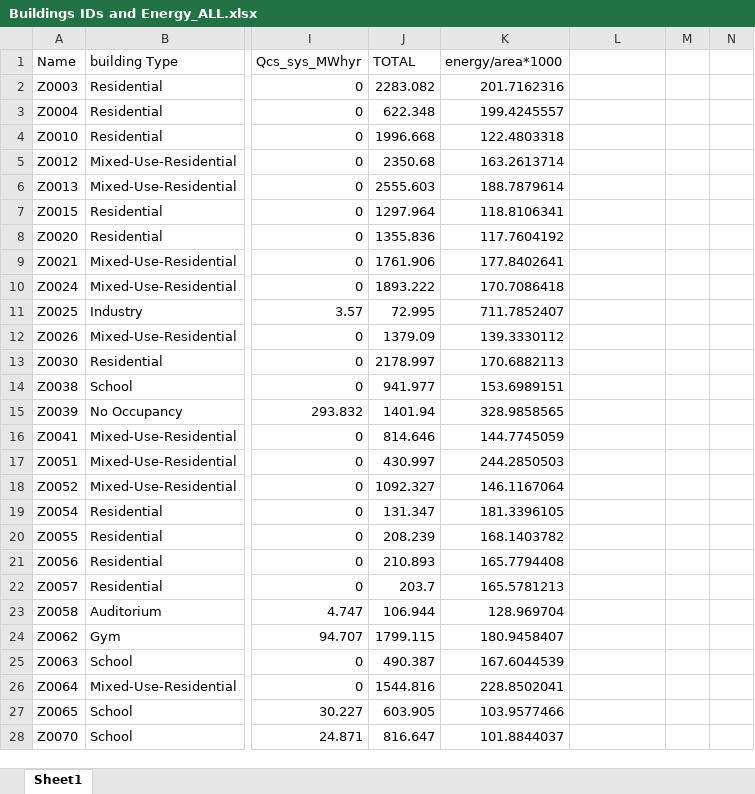
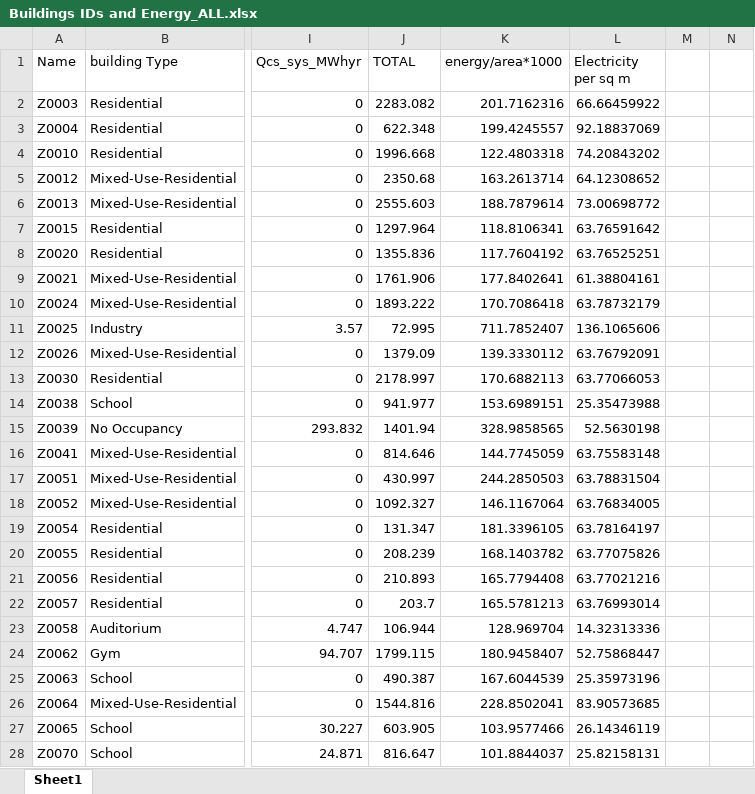
Before and after one commit to prakharmehta95/Thesis, an Excel workbook: PM/Data/Buildings IDs and Energy_ALL.xlsx, sheet Sheet1, drawn as a sheet; only a part is shown, gaps mark what is left out; values as stored, in another font and other column widths than the file's, no borders; charts and pictures not drawn; the diff covers the shown part only; the diff names each change by its address in the sheet, - before the commit and + after, or states it on an @@ line.

```diff
--- a/PM/Data/Buildings IDs and Energy_ALL.xlsx (sheet Sheet1)
+++ b/PM/Data/Buildings IDs and Energy_ALL.xlsx (sheet Sheet1)
-L1: (empty)
+L1: Electricity per sq m
-L2 (Electricity per sq m): (empty)
+L2 (Electricity per sq m): 66.66459922
-L3 (Electricity per sq m): (empty)
+L3 (Electricity per sq m): 92.18837069
-L4 (Electricity per sq m): (empty)
+L4 (Electricity per sq m): 74.20843202
-L5 (Electricity per sq m): (empty)
+L5 (Electricity per sq m): 64.12308652
-L6 (Electricity per sq m): (empty)
+L6 (Electricity per sq m): 73.00698772
-L7 (Electricity per sq m): (empty)
+L7 (Electricity per sq m): 63.76591642
-L8 (Electricity per sq m): (empty)
+L8 (Electricity per sq m): 63.76525251
-L9 (Electricity per sq m): (empty)
+L9 (Electricity per sq m): 61.38804161
-L10 (Electricity per sq m): (empty)
+L10 (Electricity per sq m): 63.78732179
-L11 (Electricity per sq m): (empty)
+L11 (Electricity per sq m): 136.1065606
-L12 (Electricity per sq m): (empty)
+L12 (Electricity per sq m): 63.76792091
-L13 (Electricity per sq m): (empty)
+L13 (Electricity per sq m): 63.77066053
-L14 (Electricity per sq m): (empty)
+L14 (Electricity per sq m): 25.35473988
-L15 (Electricity per sq m): (empty)
+L15 (Electricity per sq m): 52.5630198
-L16 (Electricity per sq m): (empty)
+L16 (Electricity per sq m): 63.75583148
-L17 (Electricity per sq m): (empty)
+L17 (Electricity per sq m): 63.78831504
-L18 (Electricity per sq m): (empty)
+L18 (Electricity per sq m): 63.76834005
-L19 (Electricity per sq m): (empty)
+L19 (Electricity per sq m): 63.78164197
-L20 (Electricity per sq m): (empty)
+L20 (Electricity per sq m): 63.77075826
-L21 (Electricity per sq m): (empty)
+L21 (Electricity per sq m): 63.77021216
-L22 (Electricity per sq m): (empty)
+L22 (Electricity per sq m): 63.76993014
-L23 (Electricity per sq m): (empty)
+L23 (Electricity per sq m): 14.32313336
-L24 (Electricity per sq m): (empty)
+L24 (Electricity per sq m): 52.75868447
-L25 (Electricity per sq m): (empty)
+L25 (Electricity per sq m): 25.35973196
-L26 (Electricity per sq m): (empty)
+L26 (Electricity per sq m): 83.90573685
-L27 (Electricity per sq m): (empty)
+L27 (Electricity per sq m): 26.14346119
-L28 (Electricity per sq m): (empty)
+L28 (Electricity per sq m): 25.82158131
```
Also changed, not shown: 1610 edited cells elsewhere in this sheet, charts or pictures, 3 other files.
